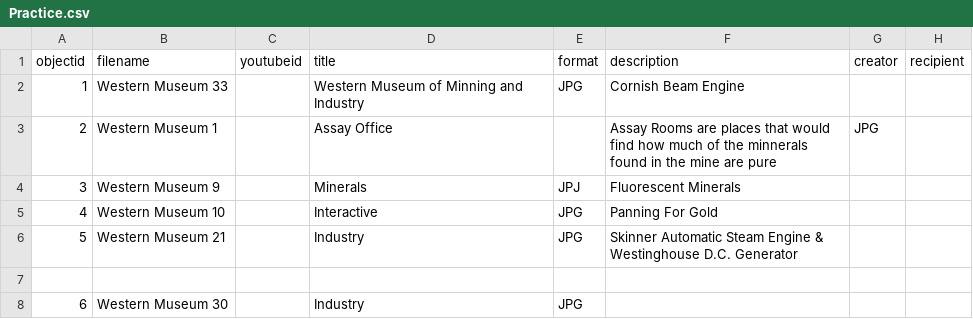
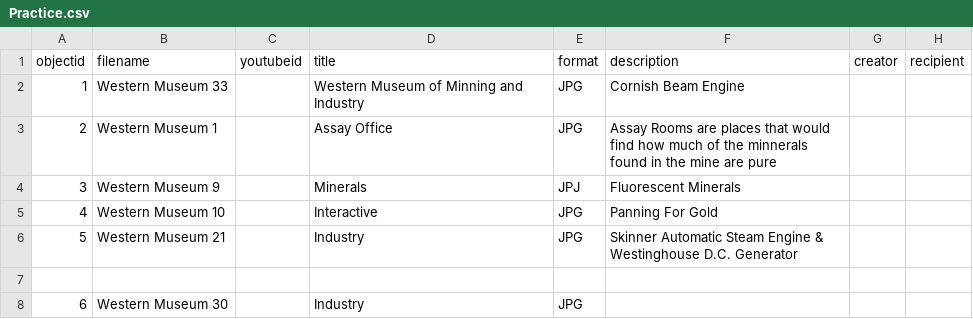
Before and after one commit to LizNoelP/Practice-, a CSV file: _data/Practice.csv, drawn as a sheet; only a part is shown; the diff names each change by its address in the sheet, - before the commit and + after, or states it on an @@ line.

Commit message:
Standardize Practice.csv data format
Updated the format of Practice.csv to ensure consistency in the data structure.

```diff
--- a/_data/Practice.csv
+++ b/_data/Practice.csv
-E3 (format): (empty)
+E3 (format): JPG
-G3 (creator): JPG
+G3 (creator): (empty)
```
